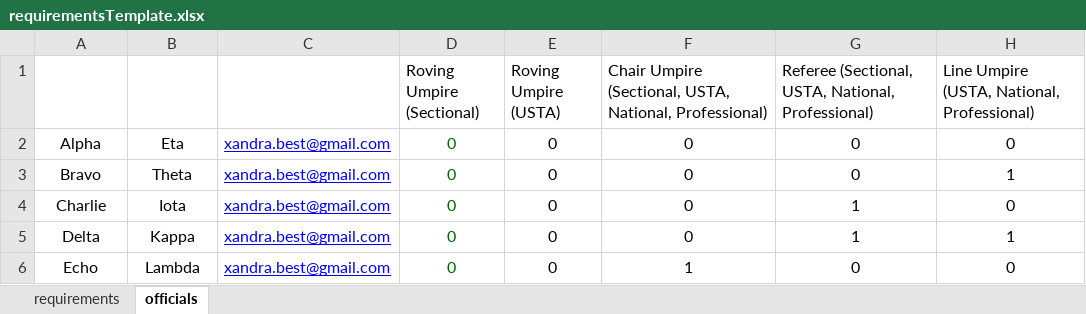
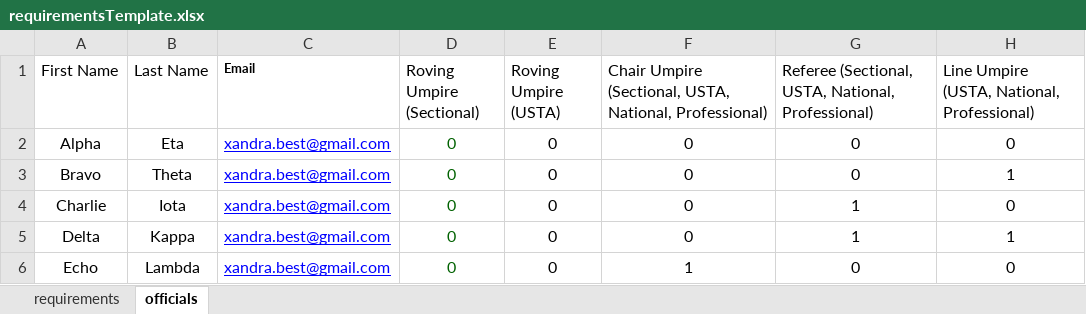
Before and after one commit to xandrasings/UstaCertificationManager, an Excel workbook: Resources/requirementsTemplate.xlsx, sheet officials, drawn as a sheet; only a part is shown; values as stored, in another font and other column widths than the file's, no borders; conditional formats and table styles not drawn; the diff names each change by its address in the sheet, - before the commit and + after, or states it on an @@ line.

Commit message:
fussing with excel

```diff
--- a/Resources/requirementsTemplate.xlsx (sheet officials)
+++ b/Resources/requirementsTemplate.xlsx (sheet officials)
-A1: (empty)
+A1: First Name
-B1: (empty)
+B1: Last Name
-C1: (empty)
+C1: Email
```
Also changed, not shown: sheet requirements, formulas that keep their value, 6 other files.
